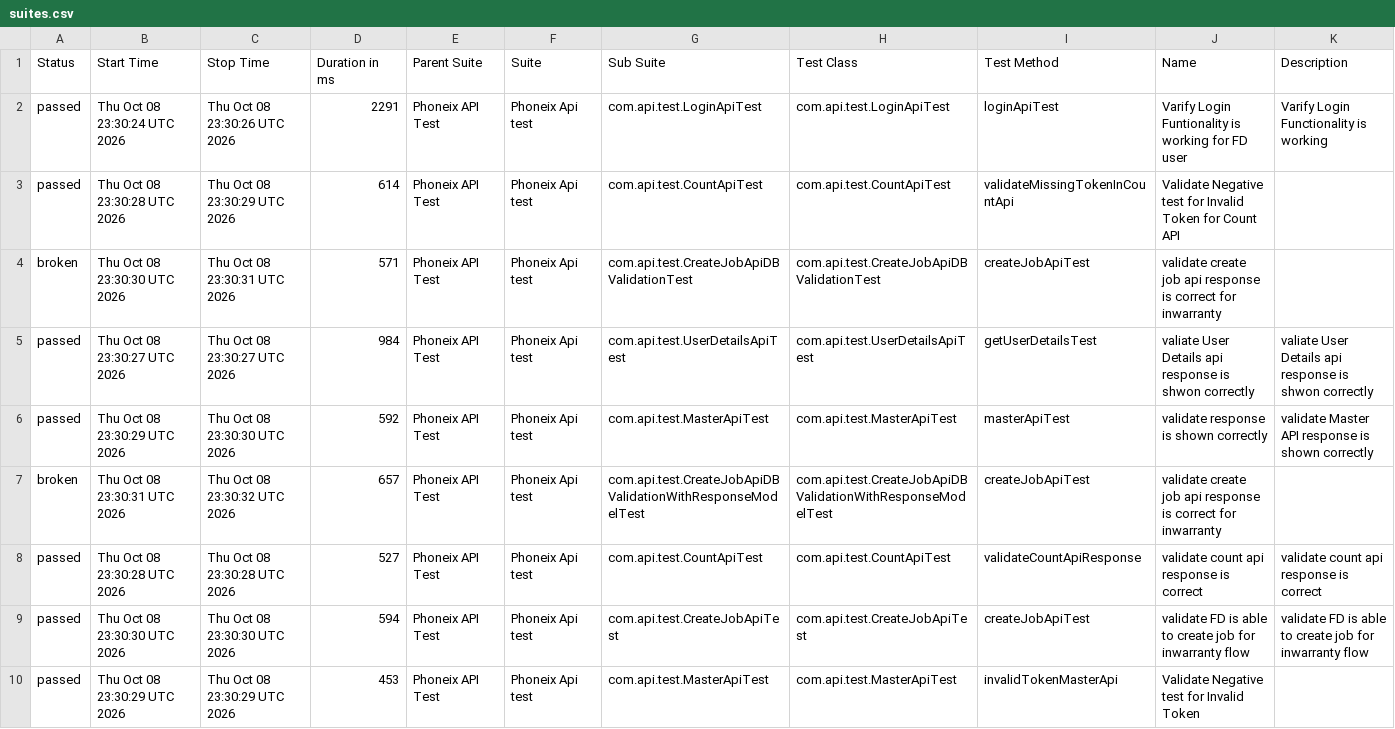
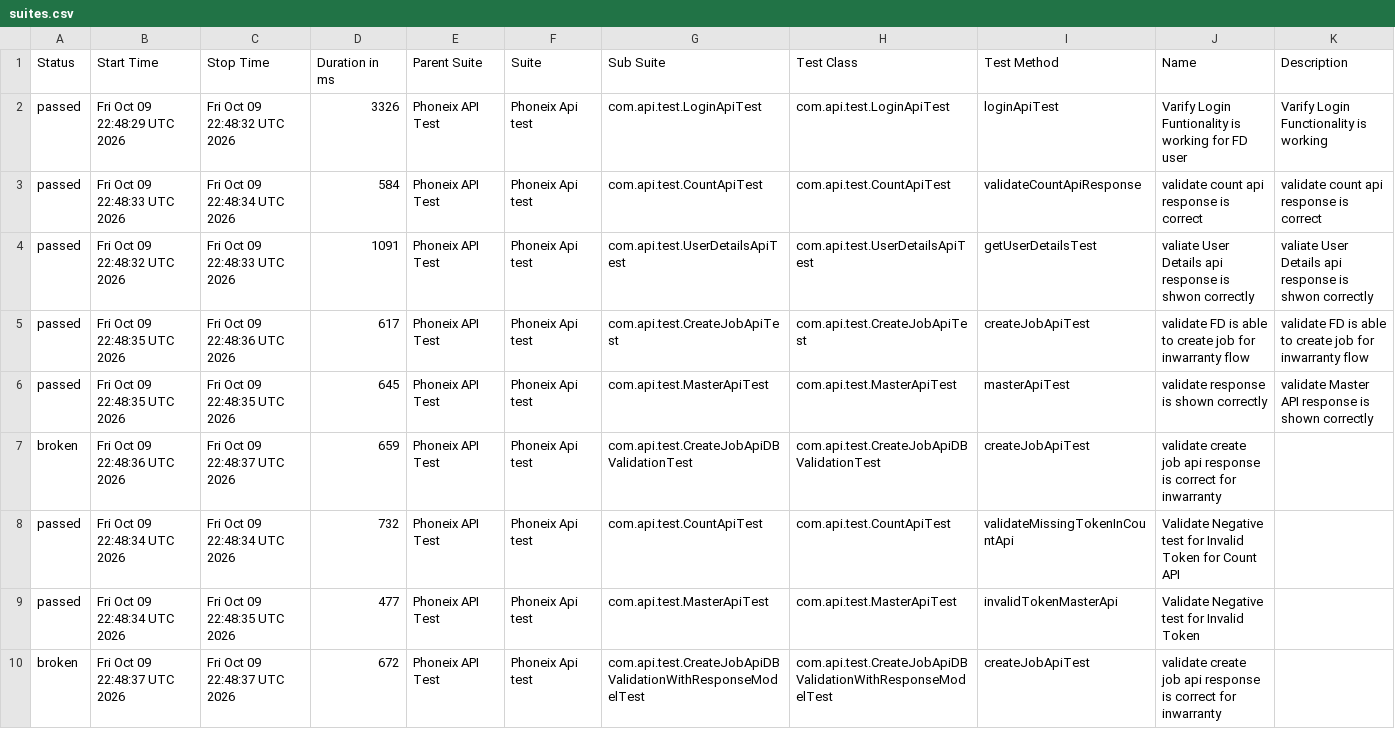
Before and after one commit to praveensharma1990/Phoenix-API-Automation-Framework, a CSV file: data/suites.csv, drawn as a sheet.

```diff
--- a/data/suites.csv
+++ b/data/suites.csv
@@ -1,10 +1,10 @@
 "Status","Start Time","Stop Time","Duration in ms","Parent Suite","Suite","Sub Suite","Test Class","Test Method","Name","Description"
-"passed","Thu Oct 08 23:30:24 UTC 2026","Thu Oct 08 23:30:26 UTC 2026","2291","Phoneix API Test","Phoneix Api test","com.api.test.LoginApiTest","com.api.test.LoginApiTest","loginApiTest","Varify Login Funtionality is working for FD user","Varify Login Functionality is working"
-"passed","Thu Oct 08 23:30:28 UTC 2026","Thu Oct 08 23:30:29 UTC 2026","614","Phoneix API Test","Phoneix Api test","com.api.test.CountApiTest","com.api.test.CountApiTest","validateMissingTokenInCountApi","Validate Negative test for Invalid Token for Count API",""
-"broken","Thu Oct 08 23:30:30 UTC 2026","Thu Oct 08 23:30:31 UTC 2026","571","Phoneix API Test","Phoneix Api test","com.api.test.CreateJobApiDBValidationTest","com.api.test.CreateJobApiDBValidationTest","createJobApiTest","validate create job api response is correct for inwarranty",""
-"passed","Thu Oct 08 23:30:27 UTC 2026","Thu Oct 08 23:30:27 UTC 2026","984","Phoneix API Test","Phoneix Api test","com.api.test.UserDetailsApiTest","com.api.test.UserDetailsApiTest","getUserDetailsTest","valiate User Details api response is shwon correctly","valiate User Details api response is shwon correctly"
-"passed","Thu Oct 08 23:30:29 UTC 2026","Thu Oct 08 23:30:30 UTC 2026","592","Phoneix API Test","Phoneix Api test","com.api.test.MasterApiTest","com.api.test.MasterApiTest","masterApiTest","validate response is shown correctly","validate Master API response is shown correctly"
-"broken","Thu Oct 08 23:30:31 UTC 2026","Thu Oct 08 23:30:32 UTC 2026","657","Phoneix API Test","Phoneix Api test","com.api.test.CreateJobApiDBValidationWithResponseModelTest","com.api.test.CreateJobApiDBValidationWithResponseModelTest","createJobApiTest","validate create job api response is correct for inwarranty",""
-"passed","Thu Oct 08 23:30:28 UTC 2026","Thu Oct 08 23:30:28 UTC 2026","527","Phoneix API Test","Phoneix Api test","com.api.test.CountApiTest","com.api.test.CountApiTest","validateCountApiResponse","validate count api response is correct","validate count api response is correct"
-"passed","Thu Oct 08 23:30:30 UTC 2026","Thu Oct 08 23:30:30 UTC 2026","594","Phoneix API Test","Phoneix Api test","com.api.test.CreateJobApiTest","com.api.test.CreateJobApiTest","createJobApiTest","validate FD is able to create job for inwarranty flow","validate FD is able to create job for inwarranty flow"
-"passed","Thu Oct 08 23:30:29 UTC 2026","Thu Oct 08 23:30:29 UTC 2026","453","Phoneix API Test","Phoneix Api test","com.api.test.MasterApiTest","com.api.test.MasterApiTest","invalidTokenMasterApi","Validate Negative test for Invalid Token",""
+"passed","Fri Oct 09 22:48:29 UTC 2026","Fri Oct 09 22:48:32 UTC 2026","3326","Phoneix API Test","Phoneix Api test","com.api.test.LoginApiTest","com.api.test.LoginApiTest","loginApiTest","Varify Login Funtionality is working for FD user","Varify Login Functionality is working"
+"passed","Fri Oct 09 22:48:33 UTC 2026","Fri Oct 09 22:48:34 UTC 2026","584","Phoneix API Test","Phoneix Api test","com.api.test.CountApiTest","com.api.test.CountApiTest","validateCountApiResponse","validate count api response is correct","validate count api response is correct"
+"passed","Fri Oct 09 22:48:32 UTC 2026","Fri Oct 09 22:48:33 UTC 2026","1091","Phoneix API Test","Phoneix Api test","com.api.test.UserDetailsApiTest","com.api.test.UserDetailsApiTest","getUserDetailsTest","valiate User Details api response is shwon correctly","valiate User Details api response is shwon correctly"
+"passed","Fri Oct 09 22:48:35 UTC 2026","Fri Oct 09 22:48:36 UTC 2026","617","Phoneix API Test","Phoneix Api test","com.api.test.CreateJobApiTest","com.api.test.CreateJobApiTest","createJobApiTest","validate FD is able to create job for inwarranty flow","validate FD is able to create job for inwarranty flow"
+"passed","Fri Oct 09 22:48:35 UTC 2026","Fri Oct 09 22:48:35 UTC 2026","645","Phoneix API Test","Phoneix Api test","com.api.test.MasterApiTest","com.api.test.MasterApiTest","masterApiTest","validate response is shown correctly","validate Master API response is shown correctly"
+"broken","Fri Oct 09 22:48:36 UTC 2026","Fri Oct 09 22:48:37 UTC 2026","659","Phoneix API Test","Phoneix Api test","com.api.test.CreateJobApiDBValidationTest","com.api.test.CreateJobApiDBValidationTest","createJobApiTest","validate create job api response is correct for inwarranty",""
+"passed","Fri Oct 09 22:48:34 UTC 2026","Fri Oct 09 22:48:34 UTC 2026","732","Phoneix API Test","Phoneix Api test","com.api.test.CountApiTest","com.api.test.CountApiTest","validateMissingTokenInCountApi","Validate Negative test for Invalid Token for Count API",""
+"passed","Fri Oct 09 22:48:34 UTC 2026","Fri Oct 09 22:48:35 UTC 2026","477","Phoneix API Test","Phoneix Api test","com.api.test.MasterApiTest","com.api.test.MasterApiTest","invalidTokenMasterApi","Validate Negative test for Invalid Token",""
+"broken","Fri Oct 09 22:48:37 UTC 2026","Fri Oct 09 22:48:37 UTC 2026","672","Phoneix API Test","Phoneix Api test","com.api.test.CreateJobApiDBValidationWithResponseModelTest","com.api.test.CreateJobApiDBValidationWithResponseModelTest","createJobApiTest","validate create job api response is correct for inwarranty",""
```
Also changed, not shown: data/behaviors.csv, 54 other files.
